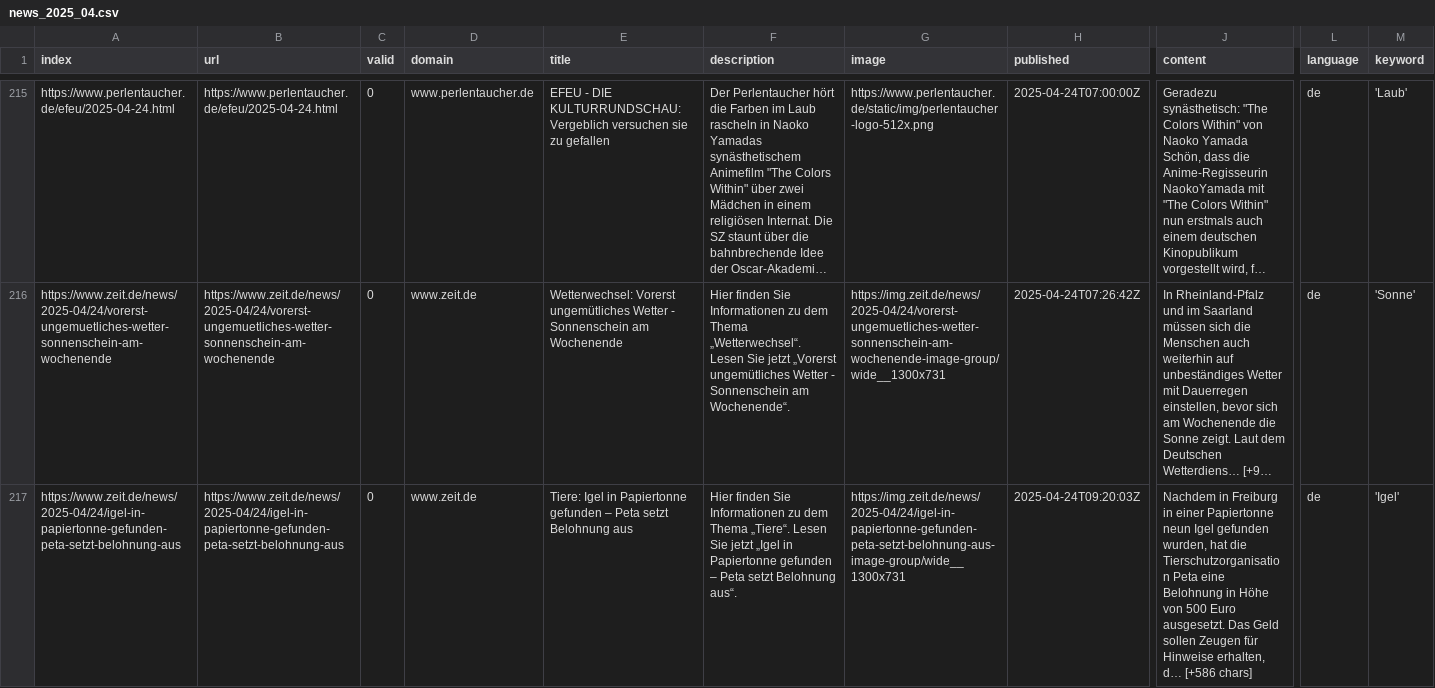
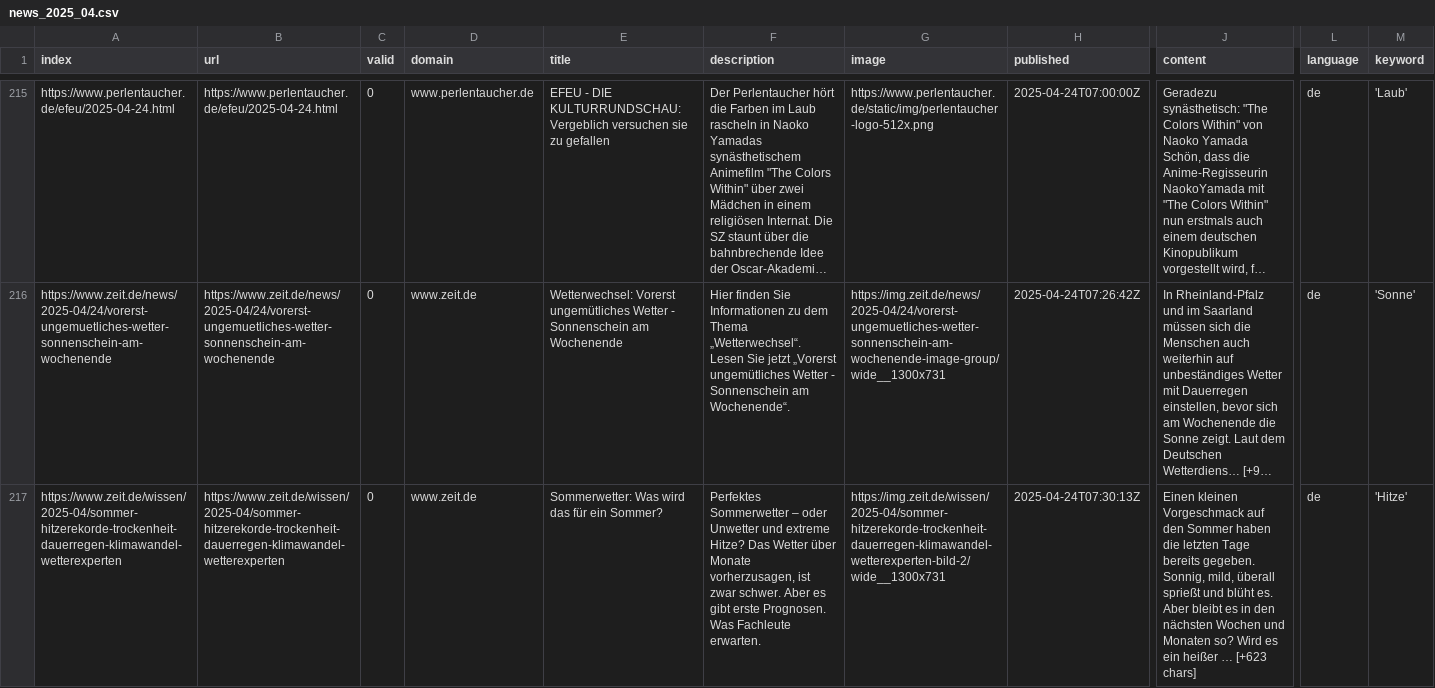
Before and after one commit to magaliekathrin-news/winterIsComing2, a CSV file: csv/news_2025_04.csv, drawn as a sheet; only a part is shown, gaps mark what is left out; the shorter side is filled out with more unchanged rows; long unchanged cells end in …; rows hold the shown columns only; the diff covers the shown part only; the diff names each change by its address in the sheet, - before the commit and + after, or states it on an @@ line.

```diff
--- a/csv/news_2025_04.csv
+++ b/csv/news_2025_04.csv
+row 217: https://www.zeit.de/wissen/2025-04/sommer-hitzerekorde-trockenheit-dauerregen-klimawandel-wetterexperten | https://www.zeit.de/wissen/2025-04/sommer-hitzerekorde-trockenheit-dauerregen-klimawandel-wetterexperten | 0 | www.zeit.de | Sommerwetter: Was wird das für ein Sommer? | Perfektes Sommerwetter – oder Unwetter und extreme Hitze? Das Wetter über Monate vorherzusagen, ist zwar schwer. Aber es gibt erste Prognosen. Was Fachleute erwarten. | https://img.zeit.de/wissen/2025-04/sommer-hitzerekorde-trockenheit-dauerregen-klimawandel-wetterexperten-bild-2/wide__1300x731 | 2025-04-24T07:30:13Z | Einen kleinen Vorgeschmack auf den Sommer haben die letzten Tage bereits gegeben. Sonnig, mild, überall sprießt und blüht es. Aber bleibt es in den nächsten Wochen und Monaten so? Wird es ein heißer … [+623 chars] | de | 'Hitze'
```
Also changed, not shown: 1 added row and 1 moved row elsewhere in this file, csv/news_2025_05.csv, keywords.csv.
